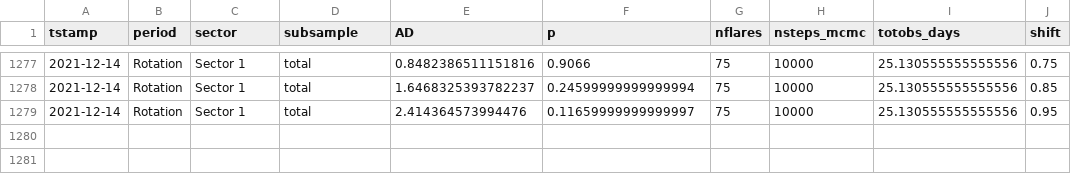
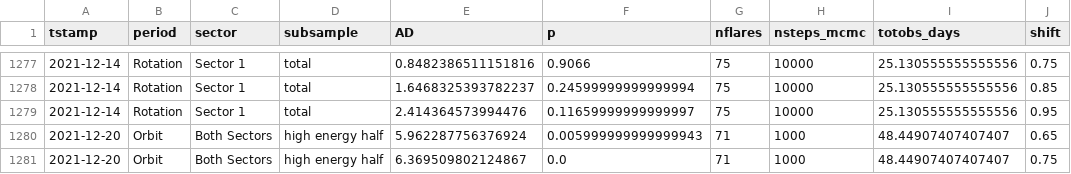
Before and after one commit to ekaterinailin/flaring-spi, a CSV file: results/adtests.csv, drawn as a sheet; only a part is shown, gaps mark what is left out; the diff names each change by its address in the sheet, - before the commit and + after, or states it on an @@ line.

```diff
--- a/results/adtests.csv
+++ b/results/adtests.csv
+row 1280: 2021-12-20 | Orbit | Both Sectors | high energy half | 5.962287756376924 | 0.005999999999999943 | 71 | 1000 | 48.44907407407407 | 0.65
+row 1281: 2021-12-20 | Orbit | Both Sectors | high energy half | 6.369509802124867 | 0.0 | 71 | 1000 | 48.44907407407407 | 0.75
```
Also changed, not shown: 3 other files.
